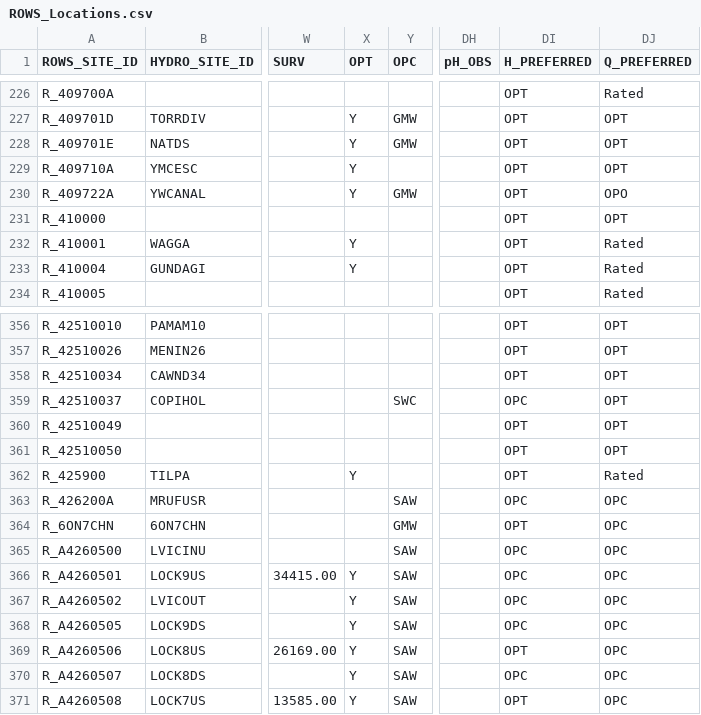
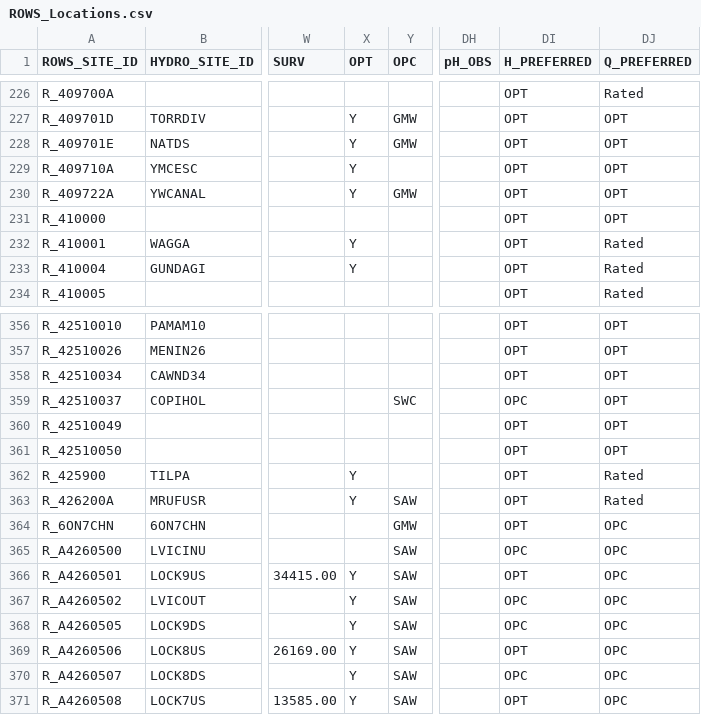
Before and after one commit to lawrenceMDBA/test, a CSV file: Config/MapLayerFiles/ROWS_Locations.csv, drawn as a sheet; only a part is shown, gaps mark what is left out; the diff names each change by its address in the sheet, - before the commit and + after, or states it on an @@ line.

Commit message:
Metadata changes PRS

```diff
--- a/Config/MapLayerFiles/ROWS_Locations.csv
+++ b/Config/MapLayerFiles/ROWS_Locations.csv
-DJ230 (Q_PREFERRED): OPO
+DJ230 (Q_PREFERRED): OPT
-X363 (OPT): (empty)
+X363 (OPT): Y
-DI363 (H_PREFERRED): OPC
+DI363 (H_PREFERRED): OPT
-DJ363 (Q_PREFERRED): OPC
+DJ363 (Q_PREFERRED): Rated
-DI366 (H_PREFERRED): OPC
+DI366 (H_PREFERRED): OPT
```
